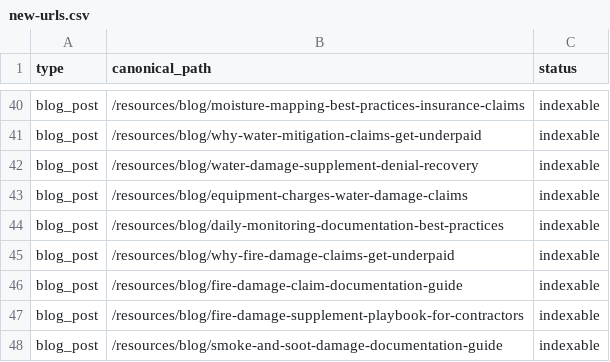
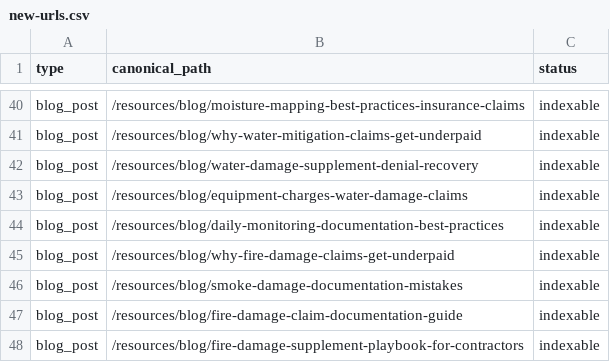
Before and after one commit to Davidp678/claims-ninja-website, a CSV file: scripts/seo-migration/new-urls.csv, drawn as a sheet; only a part is shown, gaps mark what is left out; the shorter side is filled out with more unchanged rows.

```diff
--- a/scripts/seo-migration/new-urls.csv
+++ b/scripts/seo-migration/new-urls.csv
@@ -45,2 +45,3 @@ blog_post,/resources/blog/daily-monitoring-documentation-best-practices,indexabl
 blog_post,/resources/blog/why-fire-damage-claims-get-underpaid,indexable
+blog_post,/resources/blog/smoke-damage-documentation-mistakes,indexable
 blog_post,/resources/blog/fire-damage-claim-documentation-guide,indexable
```
Also changed, not shown: 23 other files.
